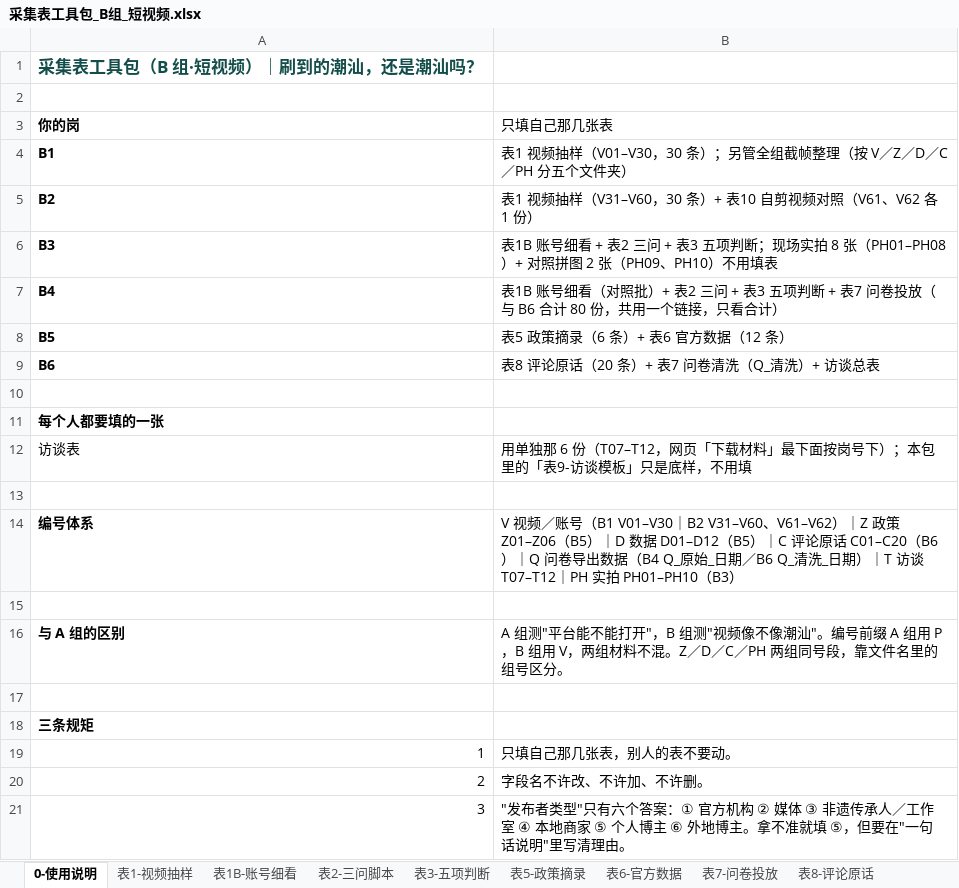
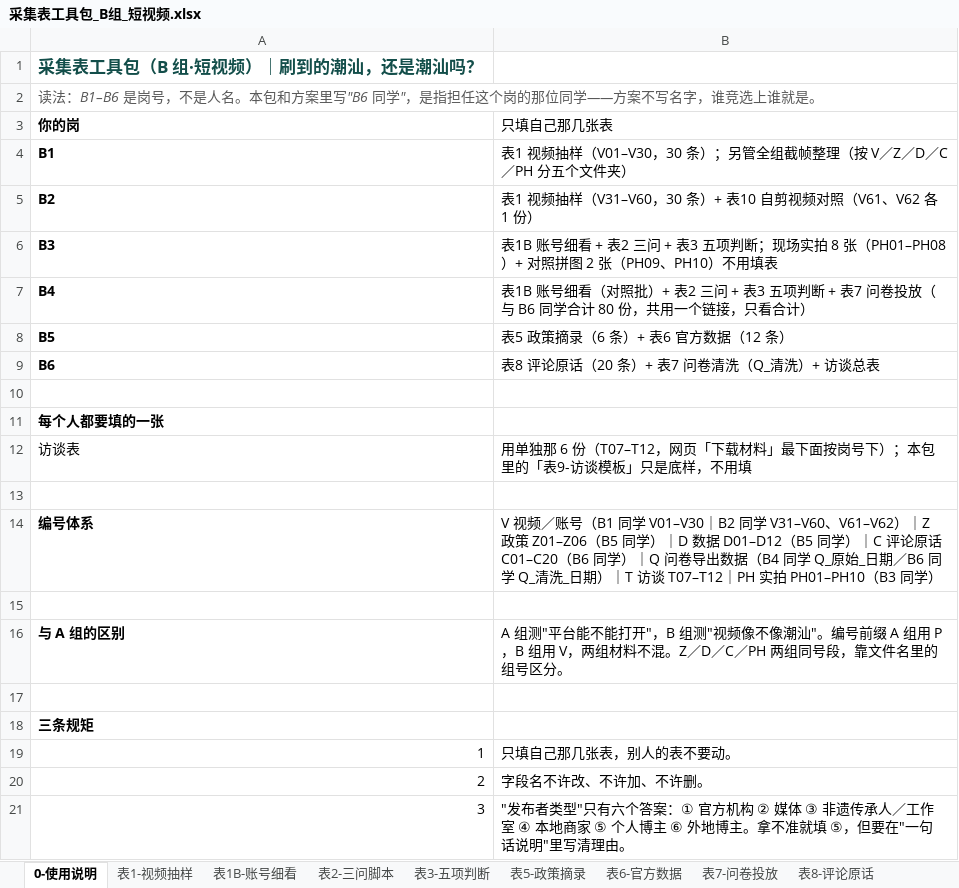
Before and after one commit to yubinpeng2020/chaoshan-vr-team-plan, an Excel workbook: files/采集表工具包_B组_短视频.xlsx, sheet 0-使用说明, drawn as a sheet; values as stored, in another font and other column widths than the file's, no borders; the diff names each change by its address in the sheet, - before the commit and + after, or states it on an @@ line.

```diff
--- a/files/采集表工具包_B组_短视频.xlsx (sheet 0-使用说明)
+++ b/files/采集表工具包_B组_短视频.xlsx (sheet 0-使用说明)
-A2 (你的岗): (empty)
+A2 (你的岗): 读法：B1–B6 是岗号，不是人名。本包和方案里写"B6 同学"，是指担任这个岗的那位同学——方案不写名字，谁竞选上谁就是。
+A2:B2 merged
-B7 (只填自己那几张表): …（与 B6 合计 80…
+B7 (只填自己那几张表): …（与 B6 同学合计 80…
-B14 (只填自己那几张表): …账号（B1 V01–V30｜B2 V31–V60、V61–V62）｜Z 政策 Z01–Z06（B5）｜D 数据 D01–D12（B5）｜C 评论原话 C01–C20（B6）｜Q 问卷导出数据（B4 Q_原始_日期／B6 Q_清洗_日期）｜T 访谈 T07–T12｜PH 实拍 PH01–PH10（B3）
+B14 (只填自己那几张表): …账号（B1 同学 V01–V30｜B2 同学 V31–V60、V61–V62）｜Z 政策 Z01–Z06（B5 同学）｜D 数据 D01–D12（B5 同学）｜C 评论原话 C01–C20（B6 同学）｜Q 问卷导出数据（B4 同学 Q_原始_日期／B6 同学 Q_清洗_日期）｜T 访谈 T07–T12｜PH 实拍 PH01–PH10（B3 同学）
```
Also changed, not shown: sheet 表7-问卷投放, sheet 表1-视频抽样, files/采集表工具包_学生版.xlsx, 2 other files.
